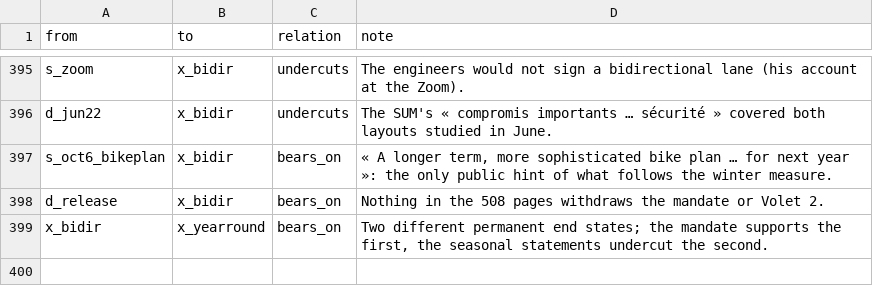
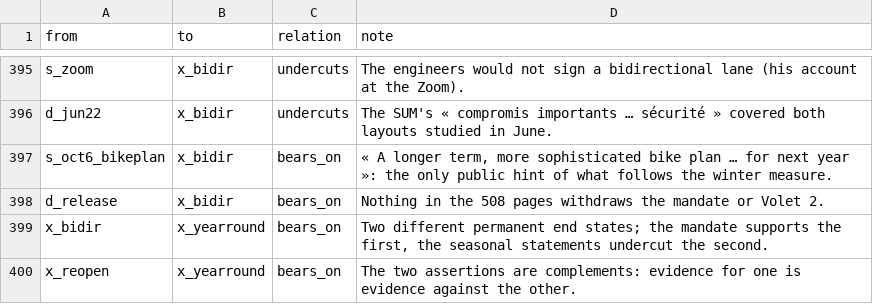
Before and after one commit to OpenMobilityData/Terrebonne-open-sources, a CSV file: 2026-evidence-graph/edges.csv, drawn as a sheet; only a part is shown, gaps mark what is left out; the diff names each change by its address in the sheet, - before the commit and + after, or states it on an @@ line.

```diff
--- a/2026-evidence-graph/edges.csv
+++ b/2026-evidence-graph/edges.csv
+row 400: x_reopen | x_yearround | bears_on | The two assertions are complements: evidence for one is evidence against the other.
```
Also changed, not shown: 2026-evidence-graph/nodes.csv, 6 other files.
